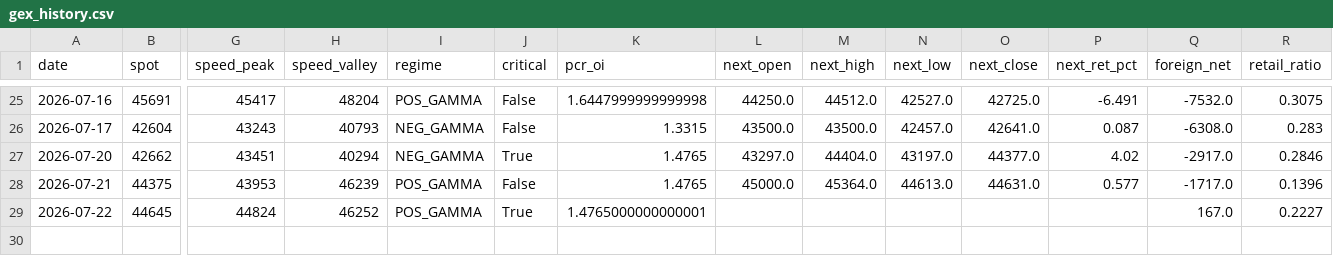
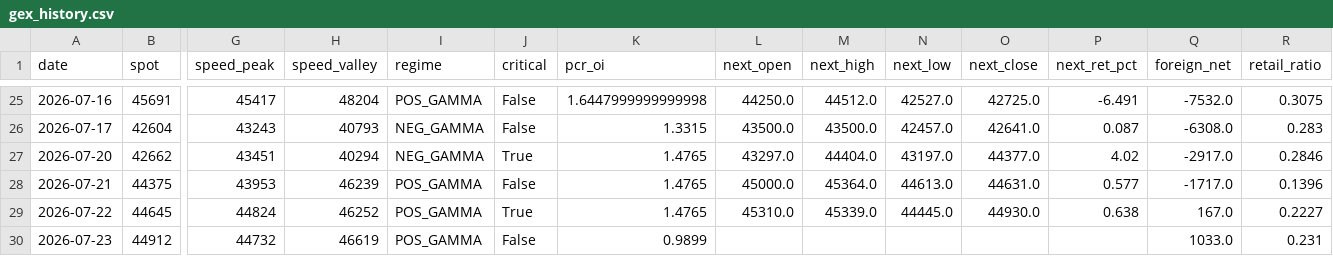
Before and after one commit to Andy0803/Investment-link-to-Line, a CSV file: gex_history.csv, drawn as a sheet; only a part is shown, gaps mark what is left out; rows hold the shown columns only; the diff names each change by its address in the sheet, - before the commit and + after, or states it on an @@ line.

```diff
--- a/gex_history.csv
+++ b/gex_history.csv
-K29 (pcr_oi): 1.4765000000000001
+K29 (pcr_oi): 1.4765
-L29 (next_open): (empty)
+L29 (next_open): 45310.0
-M29 (next_high): (empty)
+M29 (next_high): 45339.0
-N29 (next_low): (empty)
+N29 (next_low): 44445.0
-O29 (next_close): (empty)
+O29 (next_close): 44930.0
-P29 (next_ret_pct): (empty)
+P29 (next_ret_pct): 0.638
+row 30: 2026-07-23 | 44912 | 44732 | 46619 | POS_GAMMA | False | 0.9899 |  |  |  |  |  | 1033.0 | 0.231
```
Also changed, not shown: factor_history.csv, 2 other files.
